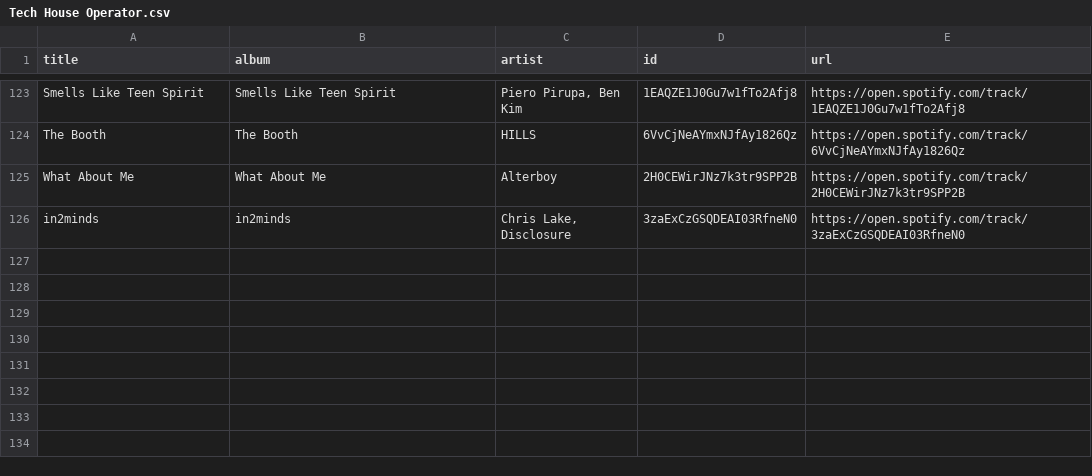
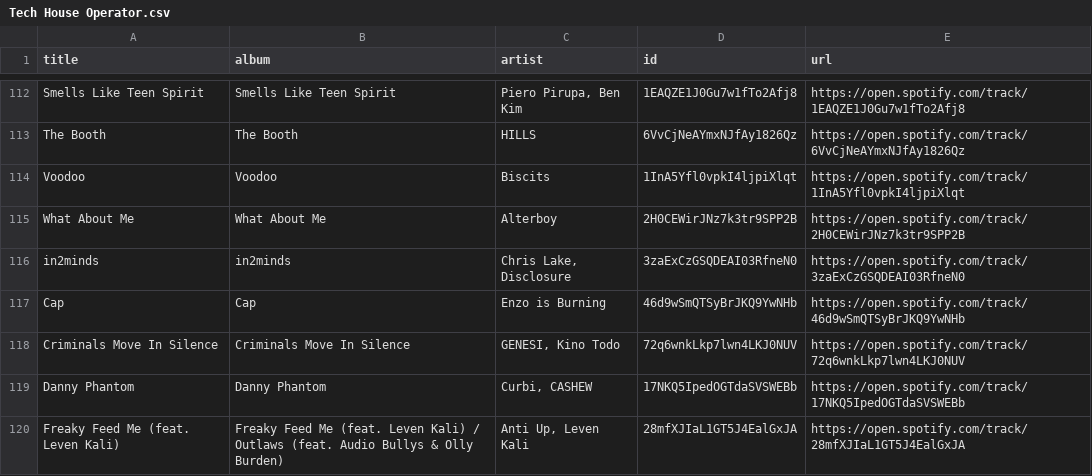
Before and after one commit to unex/dews_beats, a CSV file: playlists/Tech House Operator.csv, drawn as a sheet; only a part is shown, gaps mark what is left out; the diff covers the shown part only; the diff names each change by its address in the sheet, - before the commit and + after, or states it on an @@ line.

```diff
--- a/playlists/Tech House Operator.csv
+++ b/playlists/Tech House Operator.csv
+row 114: Voodoo | Voodoo | Biscits | 1InA5Yfl0vpkI4ljpiXlqt | https://open.spotify.com/track/1InA5Yfl0vpkI4ljpiXlqt
+row 117: Cap | Cap | Enzo is Burning | 46d9wSmQTSyBrJKQ9YwNHb | https://open.spotify.com/track/46d9wSmQTSyBrJKQ9YwNHb
+row 118: Criminals Move In Silence | Criminals Move In Silence | GENESI, Kino Todo | 72q6wnkLkp7lwn4LKJ0NUV | https://open.spotify.com/track/72q6wnkLkp7lwn4LKJ0NUV
+row 119: Danny Phantom | Danny Phantom | Curbi, CASHEW | 17NKQ5IpedOGTdaSVSWEBb | https://open.spotify.com/track/17NKQ5IpedOGTdaSVSWEBb
+row 120: Freaky Feed Me (feat. Leven Kali) | Freaky Feed Me (feat. Leven Kali) / Outlaws (feat. Audio Bullys & Olly Burden) | Anti Up, Leven Kali | 28mfXJIaL1GT5J4EalGxJA | https://open.spotify.com/track/28mfXJIaL1GT5J4EalGxJA
```
Also changed, not shown: 8 added rows and 13 removed rows elsewhere in this file, Saved Songs.csv, playlists/Chill Tracks.csv, 8 other files.
